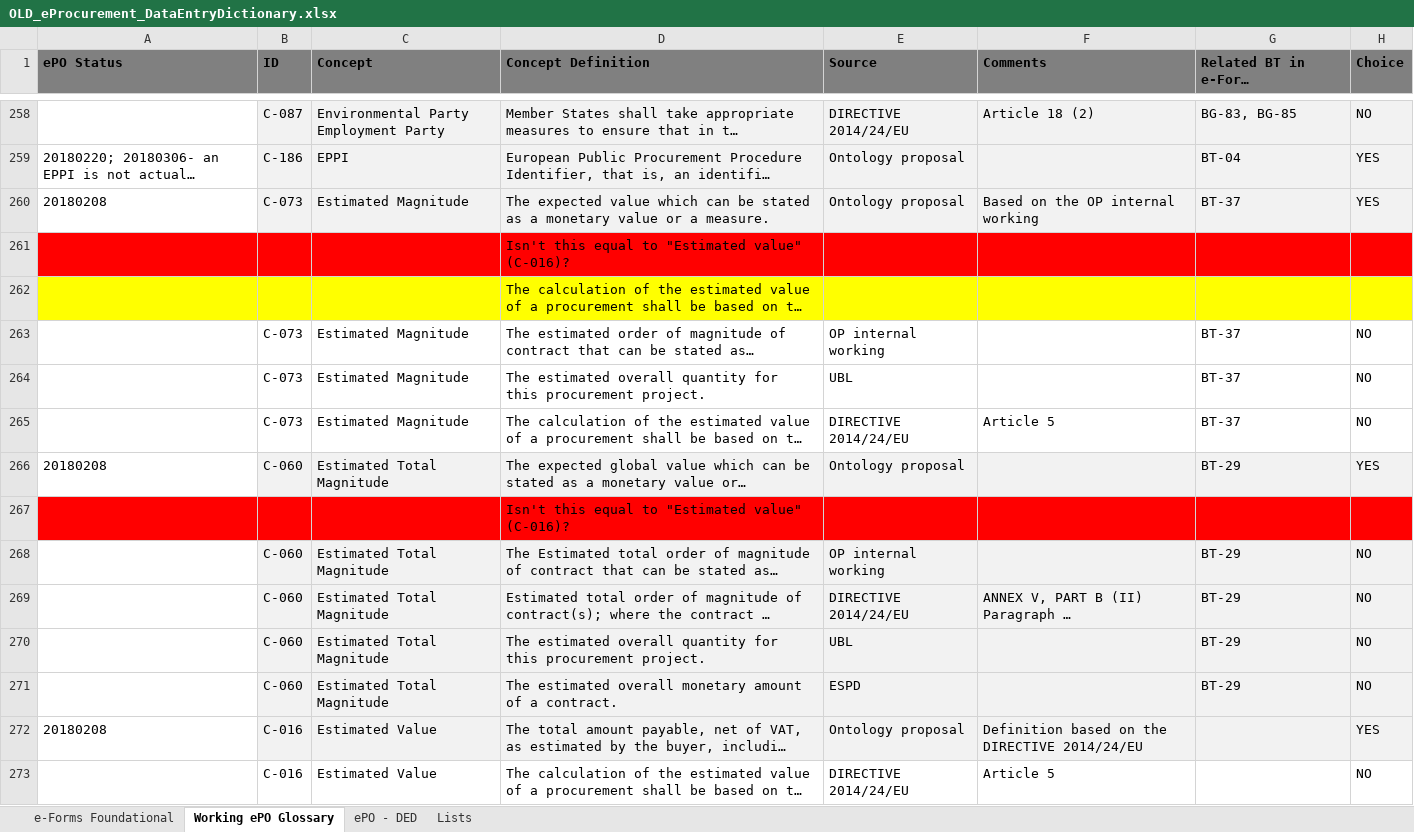
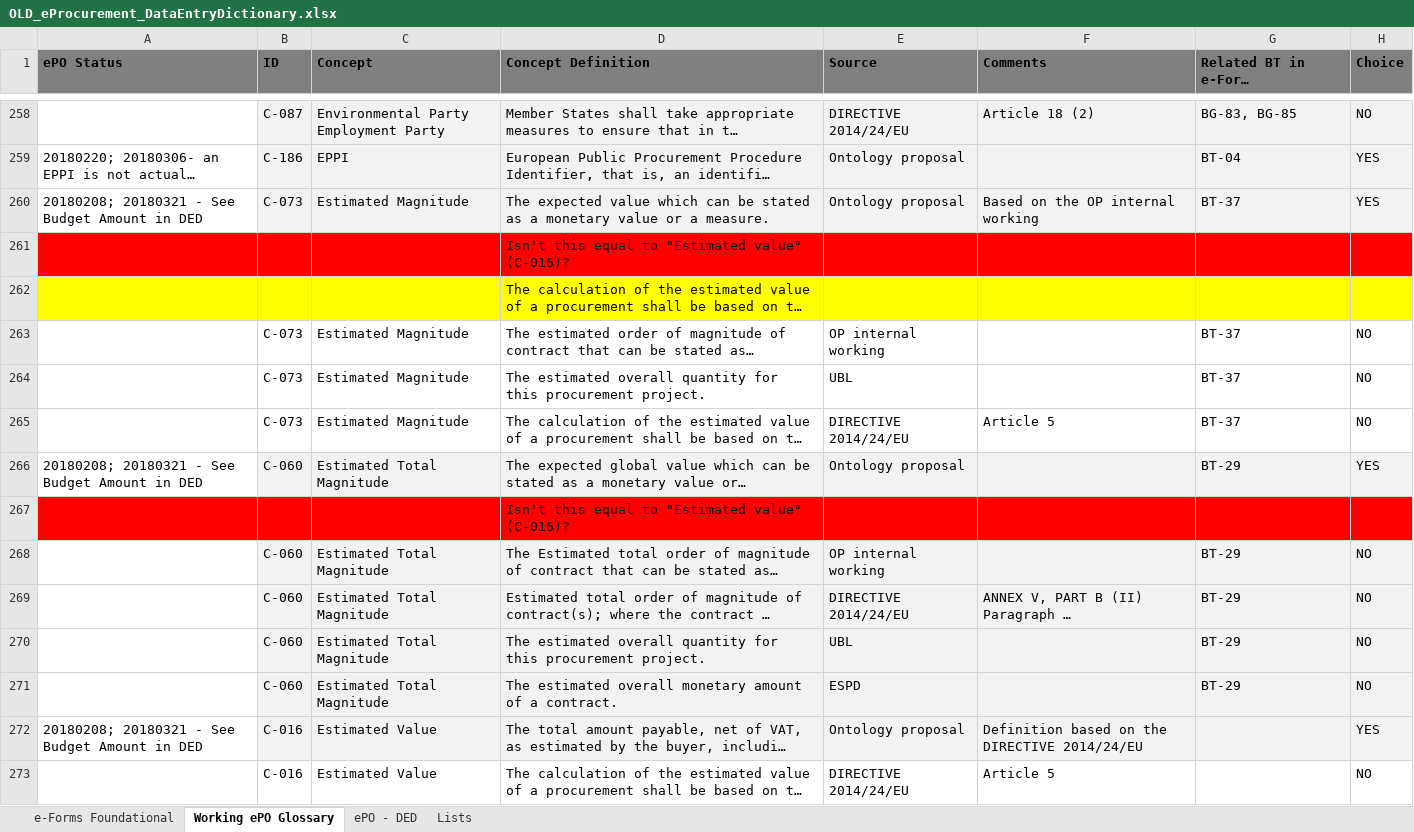
Before and after one commit to eProcurement-everis/ePO, an Excel workbook: 02_IR_DED/OLD_eProcurement_DataEntryDictionary.xlsx, sheet Working ePO Glossary, drawn as a sheet; only a part is shown, gaps mark what is left out; long unchanged cells end in …; values as stored, in another font and other column widths than the file's, no borders; conditional formats not drawn; the diff names each change by its address in the sheet, - before the commit and + after, or states it on an @@ line.

```diff
--- a/02_IR_DED/OLD_eProcurement_DataEntryDictionary.xlsx (sheet Working ePO Glossary)
+++ b/02_IR_DED/OLD_eProcurement_DataEntryDictionary.xlsx (sheet Working ePO Glossary)
-A260 (ePO Status): 20180208
+A260 (ePO Status): 20180208; 20180321 - See Budget Amount in DED
-A266 (ePO Status): 20180208
+A266 (ePO Status): 20180208; 20180321 - See Budget Amount in DED
-A272 (ePO Status): 20180208
+A272 (ePO Status): 20180208; 20180321 - See Budget Amount in DED
```
Also changed, not shown: sheet ePO - DED, 1 other file.
